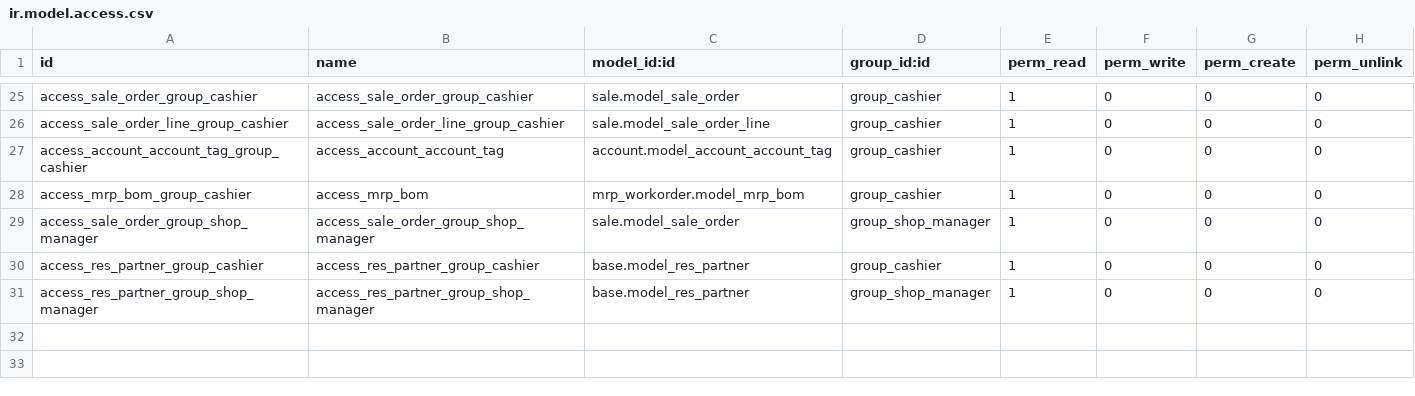
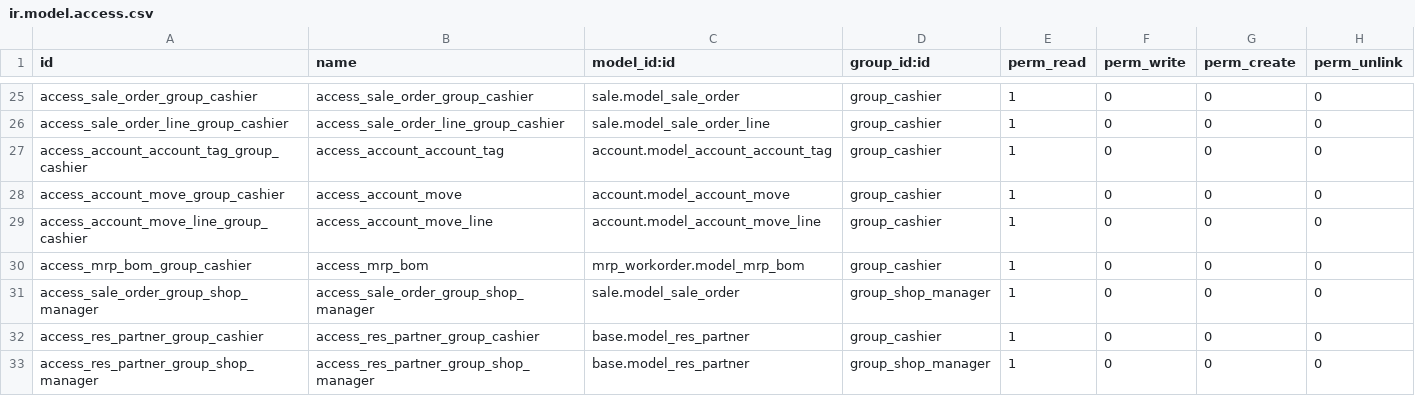
Before and after one commit to Onnet-Consulting/forlife, a CSV file: addons/custom/forlife_permission_management/security/ir.model.access.csv, drawn as a sheet; only a part is shown, gaps mark what is left out.

Commit message:
[ADD] forlife_base: resolve task 723

```diff
--- a/addons/custom/forlife_permission_management/security/ir.model.access.csv
+++ b/addons/custom/forlife_permission_management/security/ir.model.access.csv
@@ -27,2 +27,4 @@ access_sale_order_line_group_cashier,access_sale_order_line_group_cashier,sale.m
 access_account_account_tag_group_cashier,access_account_account_tag,account.model_account_account_tag,group_cashier,1,0,0,0
+access_account_move_group_cashier,access_account_move,account.model_account_move,group_cashier,1,0,0,0
+access_account_move_line_group_cashier,access_account_move_line,account.model_account_move_line,group_cashier,1,0,0,0
 access_mrp_bom_group_cashier,access_mrp_bom,mrp_workorder.model_mrp_bom,group_cashier,1,0,0,0
```
